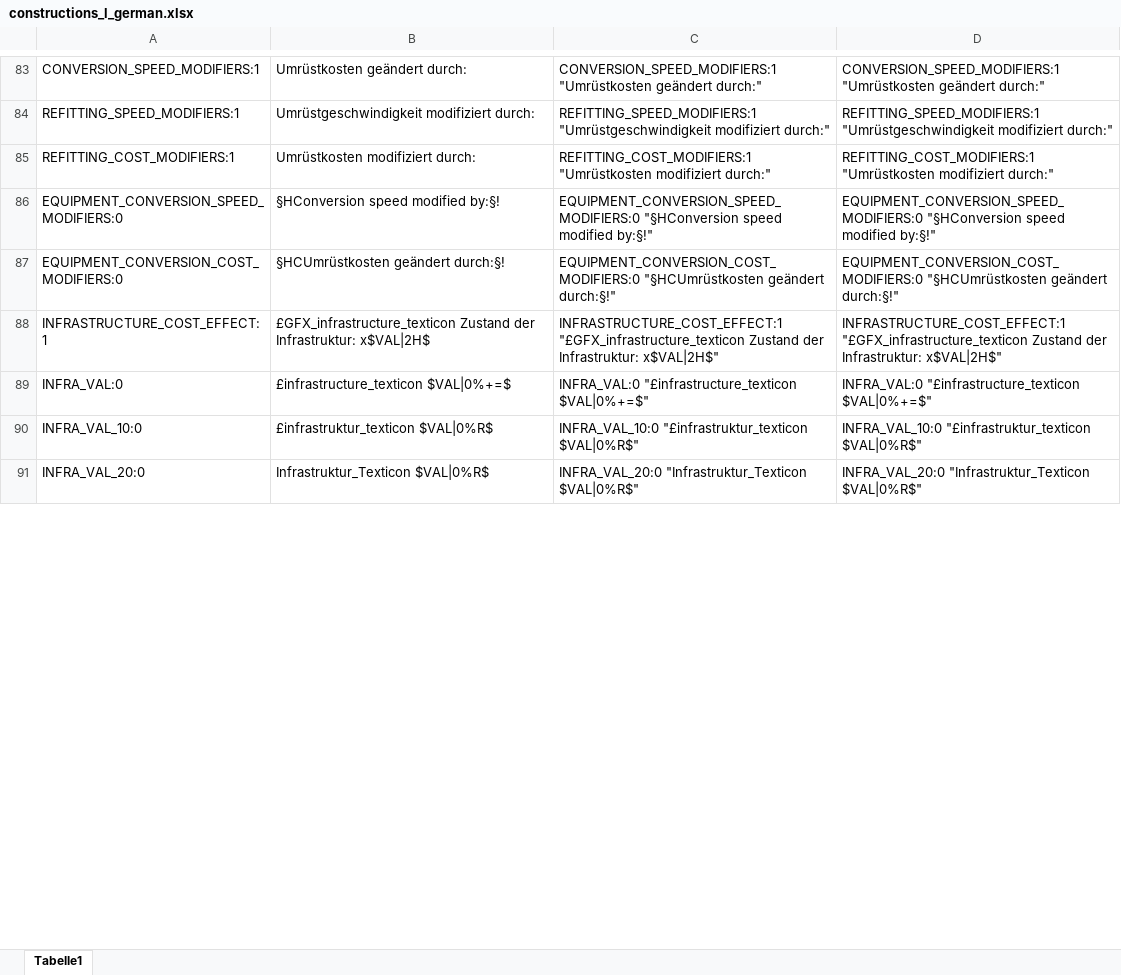
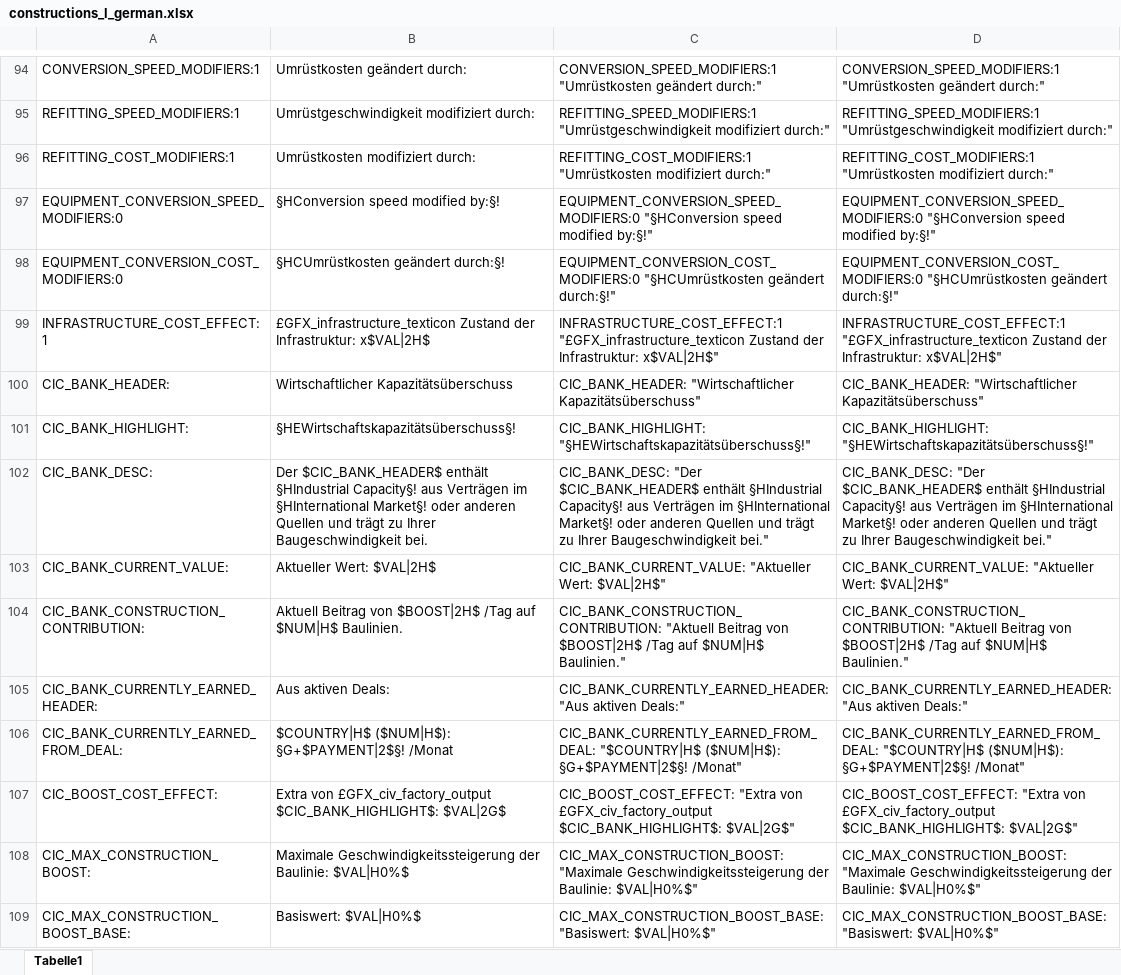
Before and after one commit to raubwuerger/Hearts-of-Iron-IV_BlackICE, an Excel workbook: 1137372539/localisation/excel/constructions_l_german.xlsx, sheet Tabelle1, drawn as a sheet; only a part is shown, gaps mark what is left out; the shorter side is filled out with more unchanged rows; values as stored, in another font and other column widths than the file's, no borders; the diff covers the shown part only; the diff names each change by its address in the sheet, - before the commit and + after, or states it on an @@ line.

```diff
--- a/1137372539/localisation/excel/constructions_l_german.xlsx (sheet Tabelle1)
+++ b/1137372539/localisation/excel/constructions_l_german.xlsx (sheet Tabelle1)
+row 100: CIC_BANK_HEADER: | Wirtschaftlicher Kapazitätsüberschuss | CIC_BANK_HEADER: "Wirtschaftlicher Kapazitätsüberschuss" | CIC_BANK_HEADER: "Wirtschaftlicher Kapazitätsüberschuss"
+row 101: CIC_BANK_HIGHLIGHT: | §HEWirtschaftskapazitätsüberschuss§! | CIC_BANK_HIGHLIGHT: "§HEWirtschaftskapazitätsüberschuss§!" | CIC_BANK_HIGHLIGHT: "§HEWirtschaftskapazitätsüberschuss§!"
+row 102: CIC_BANK_DESC: | Der $CIC_BANK_HEADER$ enthält §HIndustrial Capacity§! aus Verträgen im §HInternational Market§! oder anderen Quellen und trägt zu Ihrer Baugeschwindigkeit bei. | CIC_BANK_DESC: "Der $CIC_BANK_HEADER$ enthält §HIndustrial Capacity§! aus Verträgen im §HInternational Market§! oder anderen Quellen und trägt zu Ihrer Baugeschwindigkeit bei." | CIC_BANK_DESC: "Der $CIC_BANK_HEADER$ enthält §HIndustrial Capacity§! aus Verträgen im §HInternational Market§! oder anderen Quellen und trägt zu Ihrer Baugeschwindigkeit bei."
+row 103: CIC_BANK_CURRENT_VALUE: | Aktueller Wert: $VAL|2H$ | CIC_BANK_CURRENT_VALUE: "Aktueller Wert: $VAL|2H$" | CIC_BANK_CURRENT_VALUE: "Aktueller Wert: $VAL|2H$"
+row 104: CIC_BANK_CONSTRUCTION_CONTRIBUTION: | Aktuell Beitrag von $BOOST|2H$ /Tag auf $NUM|H$ Baulinien. | CIC_BANK_CONSTRUCTION_CONTRIBUTION: "Aktuell Beitrag von $BOOST|2H$ /Tag auf $NUM|H$ Baulinien." | CIC_BANK_CONSTRUCTION_CONTRIBUTION: "Aktuell Beitrag von $BOOST|2H$ /Tag auf $NUM|H$ Baulinien."
+row 105: CIC_BANK_CURRENTLY_EARNED_HEADER: | Aus aktiven Deals: | CIC_BANK_CURRENTLY_EARNED_HEADER: "Aus aktiven Deals:" | CIC_BANK_CURRENTLY_EARNED_HEADER: "Aus aktiven Deals:"
+row 106: CIC_BANK_CURRENTLY_EARNED_FROM_DEAL: | $COUNTRY|H$ ($NUM|H$): §G+$PAYMENT|2$§! /Monat | CIC_BANK_CURRENTLY_EARNED_FROM_DEAL: "$COUNTRY|H$ ($NUM|H$): §G+$PAYMENT|2$§! /Monat" | CIC_BANK_CURRENTLY_EARNED_FROM_DEAL: "$COUNTRY|H$ ($NUM|H$): §G+$PAYMENT|2$§! /Monat"
+row 107: CIC_BOOST_COST_EFFECT: | Extra von £GFX_civ_factory_output $CIC_BANK_HIGHLIGHT$: $VAL|2G$ | CIC_BOOST_COST_EFFECT: "Extra von £GFX_civ_factory_output $CIC_BANK_HIGHLIGHT$: $VAL|2G$" | CIC_BOOST_COST_EFFECT: "Extra von £GFX_civ_factory_output $CIC_BANK_HIGHLIGHT$: $VAL|2G$"
+row 108: CIC_MAX_CONSTRUCTION_BOOST: | Maximale Geschwindigkeitssteigerung der Baulinie: $VAL|H0%$ | CIC_MAX_CONSTRUCTION_BOOST: "Maximale Geschwindigkeitssteigerung der Baulinie: $VAL|H0%$" | CIC_MAX_CONSTRUCTION_BOOST: "Maximale Geschwindigkeitssteigerung der Baulinie: $VAL|H0%$"
+row 109: CIC_MAX_CONSTRUCTION_BOOST_BASE: | Basiswert: $VAL|H0%$ | CIC_MAX_CONSTRUCTION_BOOST_BASE: "Basiswert: $VAL|H0%$" | CIC_MAX_CONSTRUCTION_BOOST_BASE: "Basiswert: $VAL|H0%$"
```
Also changed, not shown: 13 added rows, 383 removed rows and 12 edited cells elsewhere in this sheet, formulas that keep their value, 1137372539/localisation/excel/BI_scripted_gui_l_german.xlsx, 1137372539/localisation/excel/country_l_german.xlsx, 31 other files.
